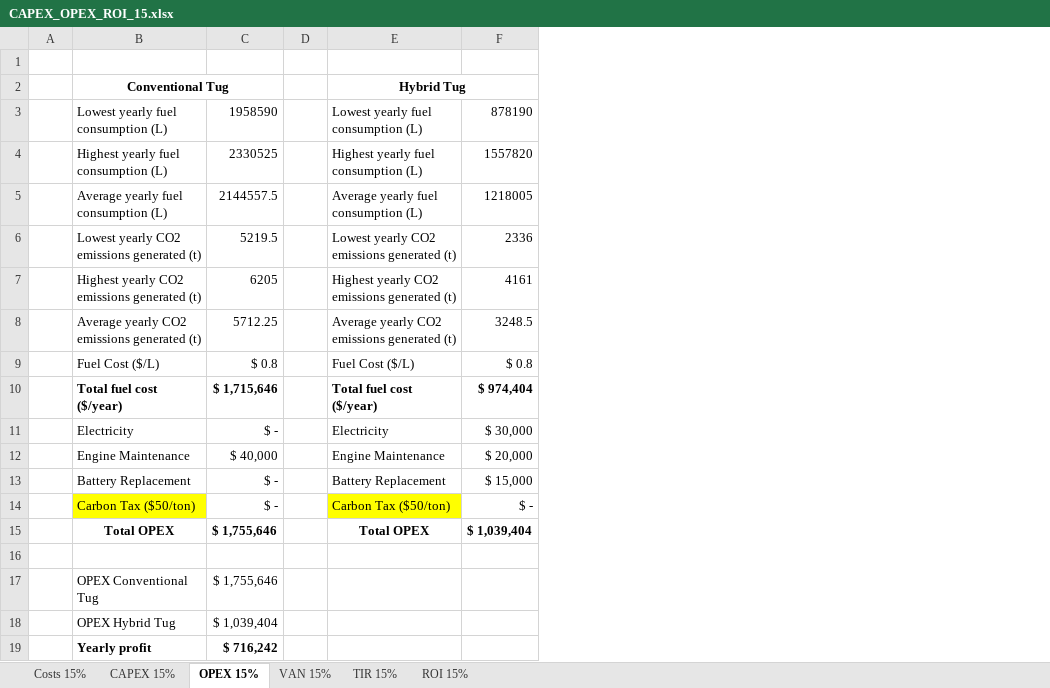
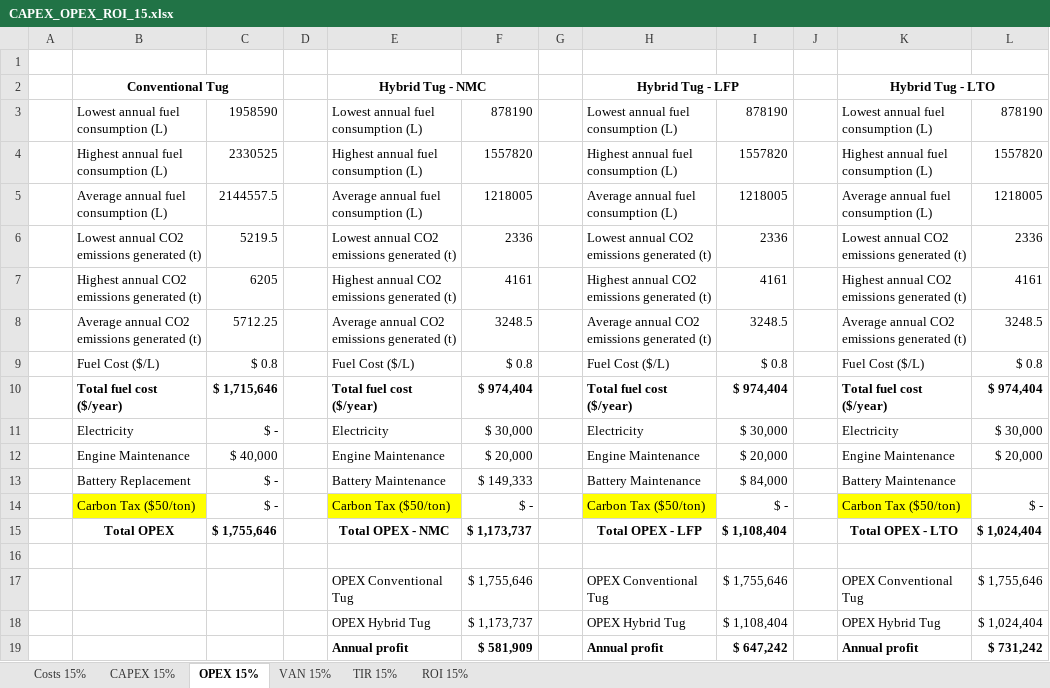
Before and after one commit to LEOSZ8/Tesis_Msc_LSZ, an Excel workbook: 02_Codigo/04_BattBankDesign/01_codes/01_Pnom015/CAPEX_OPEX_ROI_15.xlsx, sheet OPEX 15%, drawn as a sheet; values as stored, in another font and other column widths than the file's, no borders; removed rows and columns are numbered as before the commit, all else as after; the diff names each change by its address in the sheet, - before the commit and + after, or states it on an @@ line.

```diff
--- a/02_Codigo/04_BattBankDesign/01_codes/01_Pnom015/CAPEX_OPEX_ROI_15.xlsx (sheet OPEX 15%)
+++ b/02_Codigo/04_BattBankDesign/01_codes/01_Pnom015/CAPEX_OPEX_ROI_15.xlsx (sheet OPEX 15%)
+column G, empty
+column H, rows 2-15: Hybrid Tug - LFP | Lowest annual fuel consumption (L) | Highest annual fuel consumption (L) | Average annual fuel consumption (L) | Lowest annual CO2 emissions generated (t) | Highest annual CO2 emissions generated (t) | Average annual CO2 emissions generated (t) | Fuel Cost ($/L) | Total fuel cost ($/year) | Electricity | Engine Maintenance | Battery Maintenance | Carbon Tax ($50/ton) | Total OPEX - LFP
+column I, rows 3-15: 878190 | 1557820 | 1218005 | 2336 | 4161 | 3248.5 | $ 0.8 | $ 974,404 | $ 30,000 | $ 20,000 | $ 84,000 | $ - | $ 1,108,404
+column J, empty
+column K, rows 2-15: Hybrid Tug - LTO | Lowest annual fuel consumption (L) | Highest annual fuel consumption (L) | Average annual fuel consumption (L) | Lowest annual CO2 emissions generated (t) | Highest annual CO2 emissions generated (t) | Average annual CO2 emissions generated (t) | Fuel Cost ($/L) | Total fuel cost ($/year) | Electricity | Engine Maintenance | Battery Maintenance | Carbon Tax ($50/ton) | Total OPEX - LTO
+column L, rows 3-15: 878190 | 1557820 | 1218005 | 2336 | 4161 | 3248.5 | $ 0.8 | $ 974,404 | $ 30,000 | $ 20,000 |  | $ - | $ 1,024,404
-E2: Hybrid Tug
+E2: Hybrid Tug - NMC
-B3: Lowest yearly fuel consumption (L)
+B3: Lowest annual fuel consumption (L)
-E3: Lowest yearly fuel consumption (L)
+E3: Lowest annual fuel consumption (L)
-B4: Highest yearly fuel consumption (L)
+B4: Highest annual fuel consumption (L)
-E4: Highest yearly fuel consumption (L)
+E4: Highest annual fuel consumption (L)
-B5: Average yearly fuel consumption (L)
+B5: Average annual fuel consumption (L)
-E5: Average yearly fuel consumption (L)
+E5: Average annual fuel consumption (L)
-B6: Lowest yearly CO2 emissions generated (t)
+B6: Lowest annual CO2 emissions generated (t)
-E6: Lowest yearly CO2 emissions generated (t)
+E6: Lowest annual CO2 emissions generated (t)
-B7: Highest yearly CO2 emissions generated (t)
+B7: Highest annual CO2 emissions generated (t)
-E7: Highest yearly CO2 emissions generated (t)
+E7: Highest annual CO2 emissions generated (t)
-B8: Average yearly CO2 emissions generated (t)
+B8: Average annual CO2 emissions generated (t)
-E8: Average yearly CO2 emissions generated (t)
+E8: Average annual CO2 emissions generated (t)
-E13: Battery Replacement
+E13: Battery Maintenance
-F13: $ 15,000
+F13: $ 149,333
-E15: Total OPEX
+E15: Total OPEX - NMC
-F15: $ 1,039,404
+F15: $ 1,173,737
-row 17:  | OPEX Conventional Tug | $ 1,755,646
-row 18:  | OPEX Hybrid Tug | $ 1,039,404
-row 19:  | Yearly profit | $ 716,242
+row 17:  |  |  |  | OPEX Conventional Tug | $ 1,755,646 |  | OPEX Conventional Tug | $ 1,755,646 |  | OPEX Conventional Tug | $ 1,755,646
+row 18:  |  |  |  | OPEX Hybrid Tug | $ 1,173,737 |  | OPEX Hybrid Tug | $ 1,108,404 |  | OPEX Hybrid Tug | $ 1,024,404
+row 19:  |  |  |  | Annual profit | $ 581,909 |  | Annual profit | $ 647,242 |  | Annual profit | $ 731,242
```
Also changed, not shown: sheet ROI 15%, sheet TIR 15%, sheet VAN 15%, sheet Costs 15%, sheet CAPEX 15%, 02_Codigo/04_BattBankDesign/01_codes/01_Pnom015/01_Diseño_banco_batt_015.xlsx, 02_Codigo/04_BattBankDesign/01_codes/02_Pnom025/CAPEX_OPEX_ROI_25.xlsx, 13 other files.
